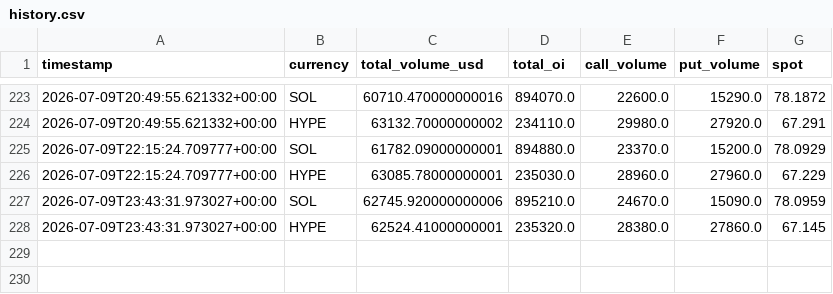
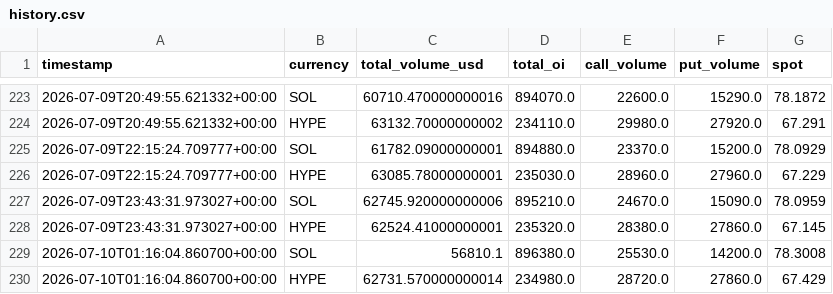
Before and after one commit to tunceryazgan/deribit-options-tracker-, a CSV file: data/history.csv, drawn as a sheet; only a part is shown, gaps mark what is left out; the diff names each change by its address in the sheet, - before the commit and + after, or states it on an @@ line.

```diff
--- a/data/history.csv
+++ b/data/history.csv
+row 229: 2026-07-10T01:16:04.860700+00:00 | SOL | 56810.1 | 896380.0 | 25530.0 | 14200.0 | 78.3008
+row 230: 2026-07-10T01:16:04.860700+00:00 | HYPE | 62731.570000000014 | 234980.0 | 28720.0 | 27860.0 | 67.429
```
Also changed, not shown: 1 other file.
